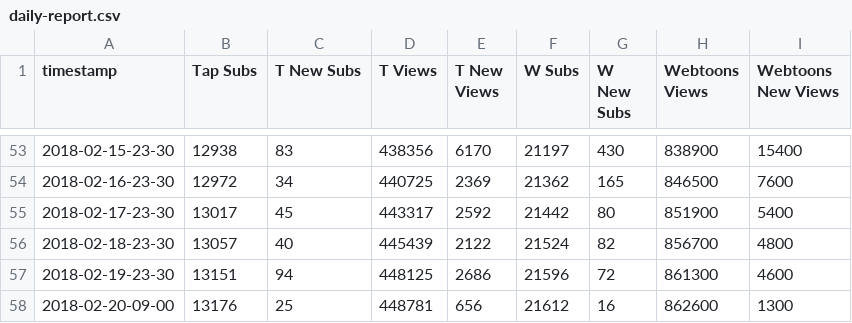
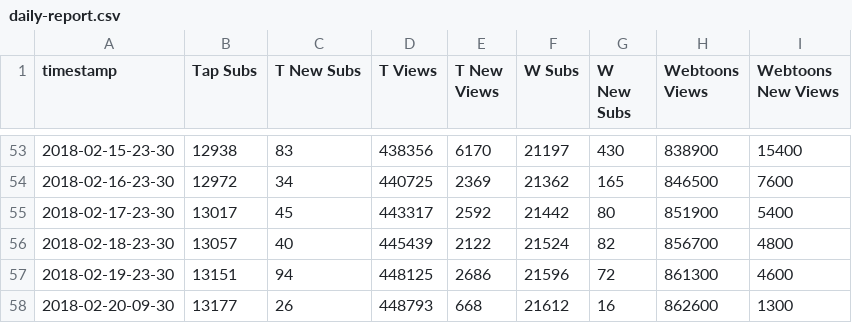
Before and after one commit to kshitijl/camellia-stats, a CSV file: output-artifacts/daily-report.csv, drawn as a sheet; only a part is shown, gaps mark what is left out; the diff names each change by its address in the sheet, - before the commit and + after, or states it on an @@ line.

```diff
--- a/output-artifacts/daily-report.csv
+++ b/output-artifacts/daily-report.csv
-A58 (timestamp): 2018-02-20-09-00
+A58 (timestamp): 2018-02-20-09-30
-B58 (Tap Subs): 13176
+B58 (Tap Subs): 13177
-C58 (T New Subs): 25
+C58 (T New Subs): 26
-D58 (T Views): 448781
+D58 (T Views): 448793
-E58 (T New Views): 656
+E58 (T New Views): 668
```
Also changed, not shown: output-artifacts/full-report.csv, output-artifacts/rank-report.csv, 1 other file.
